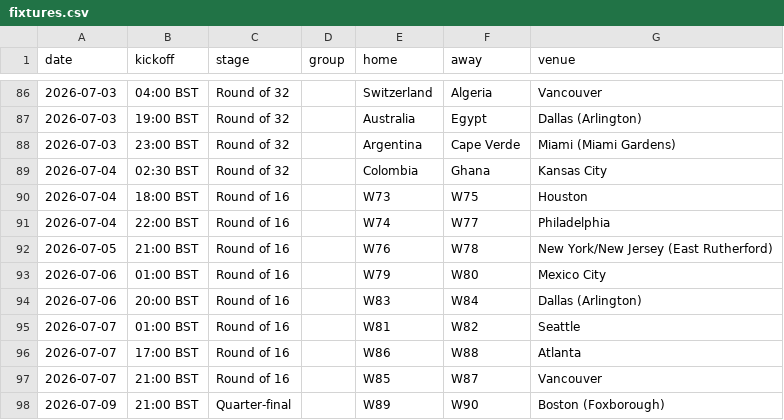
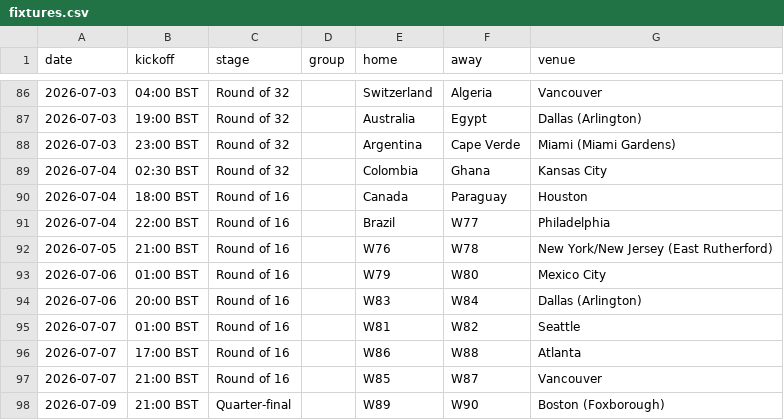
Before and after one commit to Godfrey811/wc2026friends, a CSV file: data/fixtures.csv, drawn as a sheet; only a part is shown, gaps mark what is left out.

```diff
--- a/data/fixtures.csv
+++ b/data/fixtures.csv
@@ -89,4 +89,4 @@ date,kickoff,stage,group,home,away,venue
 2026-07-04,02:30 BST,Round of 32,,Colombia,Ghana,Kansas City
-2026-07-04,18:00 BST,Round of 16,,W73,W75,Houston
-2026-07-04,22:00 BST,Round of 16,,W74,W77,Philadelphia
+2026-07-04,18:00 BST,Round of 16,,Canada,Paraguay,Houston
+2026-07-04,22:00 BST,Round of 16,,Brazil,W77,Philadelphia
 2026-07-05,21:00 BST,Round of 16,,W76,W78,New York/New Jersey (East Rutherford)
```
Also changed, not shown: data/cards.csv, data/goals.csv, 3 other files.
